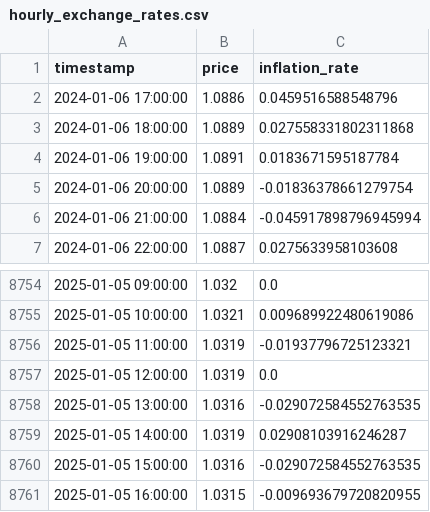
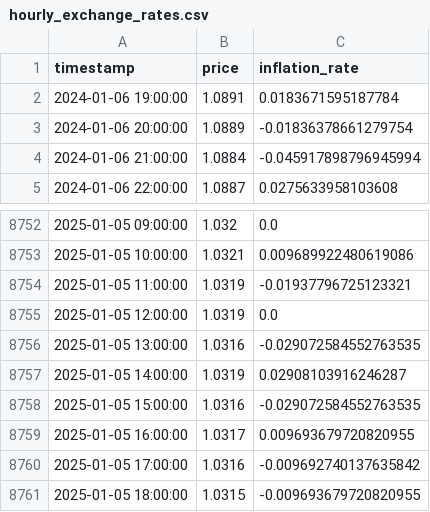
Before and after one commit to Alkhalf/gold_price_predictor, a CSV file: hourly_exchange_rates.csv, drawn as a sheet; only a part is shown, gaps mark what is left out.

```diff
--- a/hourly_exchange_rates.csv
+++ b/hourly_exchange_rates.csv
@@ -1,4 +1,2 @@
 timestamp,price,inflation_rate
-2024-01-06 17:00:00,1.0886,0.0459516588548796
-2024-01-06 18:00:00,1.0889,0.027558331802311868
 2024-01-06 19:00:00,1.0891,0.0183671595187784
@@ -8760,2 +8758,4 @@ timestamp,price,inflation_rate
 2025-01-05 15:00:00,1.0316,-0.029072584552763535
-2025-01-05 16:00:00,1.0315,-0.009693679720820955
+2025-01-05 16:00:00,1.0317,0.009693679720820955
+2025-01-05 17:00:00,1.0316,-0.009692740137635842
+2025-01-05 18:00:00,1.0315,-0.009693679720820955
```
Also changed, not shown: 3 other files.
